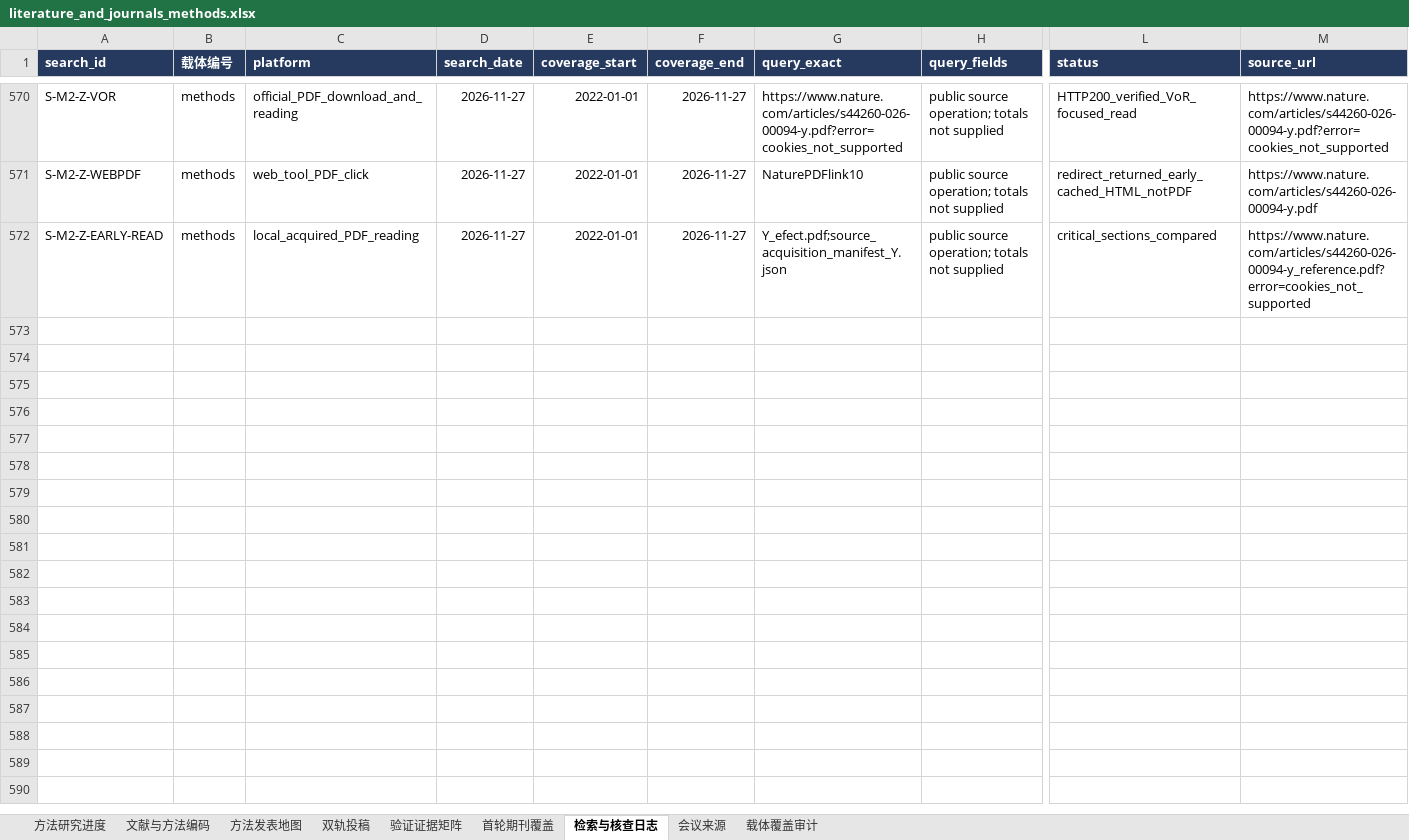
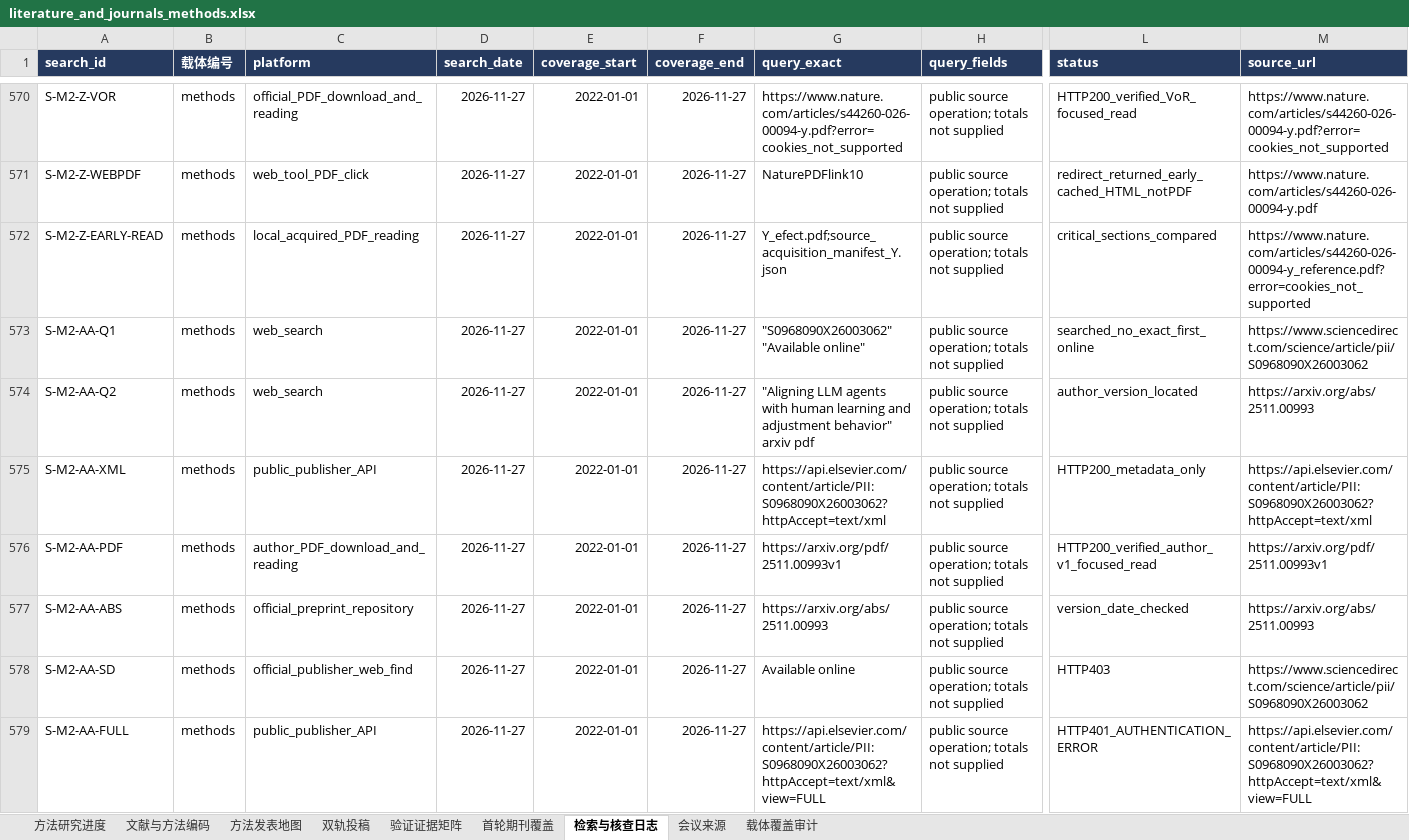
Before and after one commit to BNU-CCR/Agent-EX, an Excel workbook: literature-review/exports/literature_and_journals_methods.xlsx, sheet 检索与核查日志, drawn as a sheet; only a part is shown, gaps mark what is left out; values as stored, in another font and other column widths than the file's, no borders; rows hold the shown columns only; the diff names each change by its address in the sheet, - before the commit and + after, or states it on an @@ line.

Commit message:
literature: distinguish dual-agent calibration and closed-loop evidence

```diff
--- a/literature-review/exports/literature_and_journals_methods.xlsx (sheet 检索与核查日志)
+++ b/literature-review/exports/literature_and_journals_methods.xlsx (sheet 检索与核查日志)
+row 573: S-M2-AA-Q1 | methods | web_search | 2026-11-27 | 2022-01-01 | 2026-11-27 | "S0968090X26003062" "Available online" | public source operation; totals not supplied | searched_no_exact_first_online | https://www.sciencedirect.com/science/article/pii/S0968090X26003062
+row 574: S-M2-AA-Q2 | methods | web_search | 2026-11-27 | 2022-01-01 | 2026-11-27 | "Aligning LLM agents with human learning and adjustment behavior" arxiv pdf | public source operation; totals not supplied | author_version_located | https://arxiv.org/abs/2511.00993
+row 575: S-M2-AA-XML | methods | public_publisher_API | 2026-11-27 | 2022-01-01 | 2026-11-27 | https://api.elsevier.com/content/article/PII:S0968090X26003062?httpAccept=text/xml | public source operation; totals not supplied | HTTP200_metadata_only | https://api.elsevier.com/content/article/PII:S0968090X26003062?httpAccept=text/xml
+row 576: S-M2-AA-PDF | methods | author_PDF_download_and_reading | 2026-11-27 | 2022-01-01 | 2026-11-27 | https://arxiv.org/pdf/2511.00993v1 | public source operation; totals not supplied | HTTP200_verified_author_v1_focused_read | https://arxiv.org/pdf/2511.00993v1
+row 577: S-M2-AA-ABS | methods | official_preprint_repository | 2026-11-27 | 2022-01-01 | 2026-11-27 | https://arxiv.org/abs/2511.00993 | public source operation; totals not supplied | version_date_checked | https://arxiv.org/abs/2511.00993
+row 578: S-M2-AA-SD | methods | official_publisher_web_find | 2026-11-27 | 2022-01-01 | 2026-11-27 | Available online | public source operation; totals not supplied | HTTP403 | https://www.sciencedirect.com/science/article/pii/S0968090X26003062
+row 579: S-M2-AA-FULL | methods | public_publisher_API | 2026-11-27 | 2022-01-01 | 2026-11-27 | https://api.elsevier.com/content/article/PII:S0968090X26003062?httpAccept=text/xml&view=FULL | public source operation; totals not supplied | HTTP401_AUTHENTICATION_ERROR | https://api.elsevier.com/content/article/PII:S0968090X26003062?httpAccept=text/xml&view=FULL
```
Also changed, not shown: sheet 验证证据矩阵, sheet 文献与方法编码, sheet 方法研究进度, formulas that keep their value, 16 other files.
